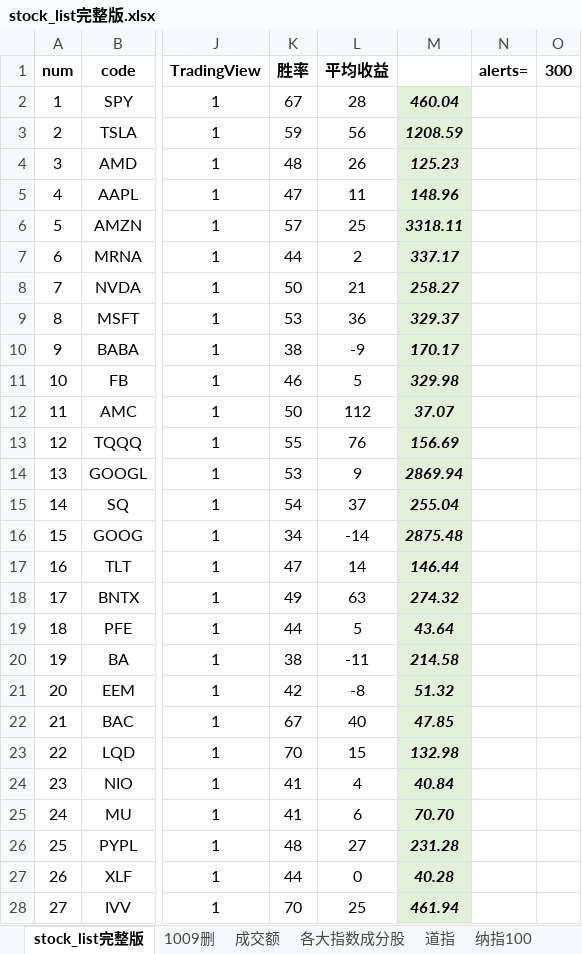
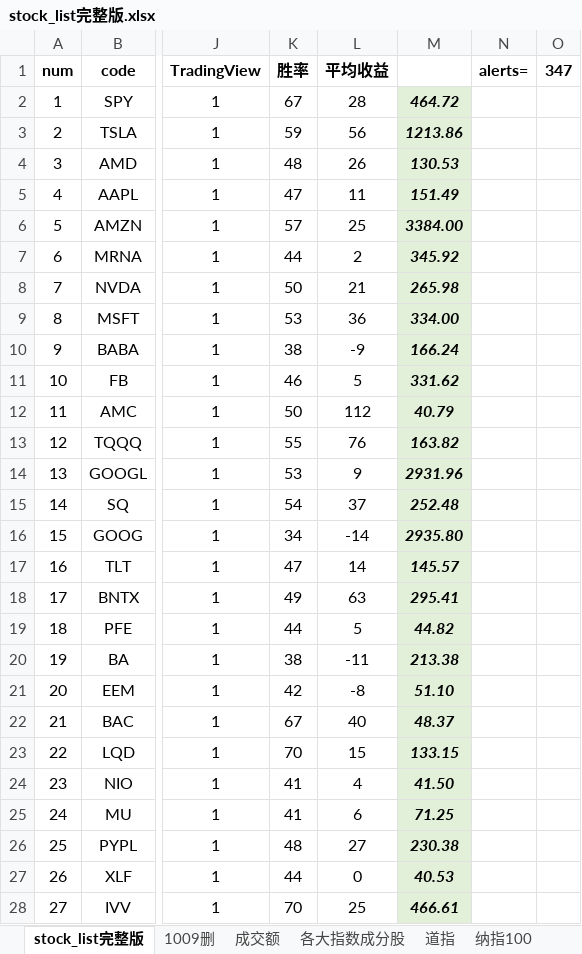
Before and after one commit to zxcvbnm3260/ChristopherShen, an Excel workbook: stock_list完整版.xlsx, sheet stock_list完整版, drawn as a sheet; only a part is shown, gaps mark what is left out; values as stored, in another font and other column widths than the file's, no borders; conditional formats not drawn; the diff covers the shown part only; the diff names each change by its address in the sheet, - before the commit and + after, or states it on an @@ line.

```diff
--- a/stock_list完整版.xlsx (sheet stock_list完整版)
+++ b/stock_list完整版.xlsx (sheet stock_list完整版)
-O1: 300
+O1: 347
-M2: 460.04
+M2: 464.72
-M3: 1208.59
+M3: 1213.86
-M4: 125.23
+M4: 130.53
-M5: 148.96
+M5: 151.49
-M6: 3318.11
+M6: 3384.00
-M7: 337.17
+M7: 345.92
-M8: 258.27
+M8: 265.98
-M9: 329.37
+M9: 334.00
-M10: 170.17
+M10: 166.24
-M11: 329.98
+M11: 331.62
-M12: 37.07
+M12: 40.79
-M13: 156.69
+M13: 163.82
-M14: 2869.94
+M14: 2931.96
-M15: 255.04
+M15: 252.48
-M16: 2875.48
+M16: 2935.80
-M17: 146.44
+M17: 145.57
-M18: 274.32
+M18: 295.41
-M19: 43.64
+M19: 44.82
-M20: 214.58
+M20: 213.38
-M21: 51.32
+M21: 51.10
-M22: 47.85
+M22: 48.37
-M23: 132.98
+M23: 133.15
-M24: 40.84
+M24: 41.50
-M25: 70.70
+M25: 71.25
-M26: 231.28
+M26: 230.38
-M27: 40.28
+M27: 40.53
-M28: 461.94
+M28: 466.61
```
Also changed, not shown: 790 edited cells elsewhere in this sheet, 1 other file.
